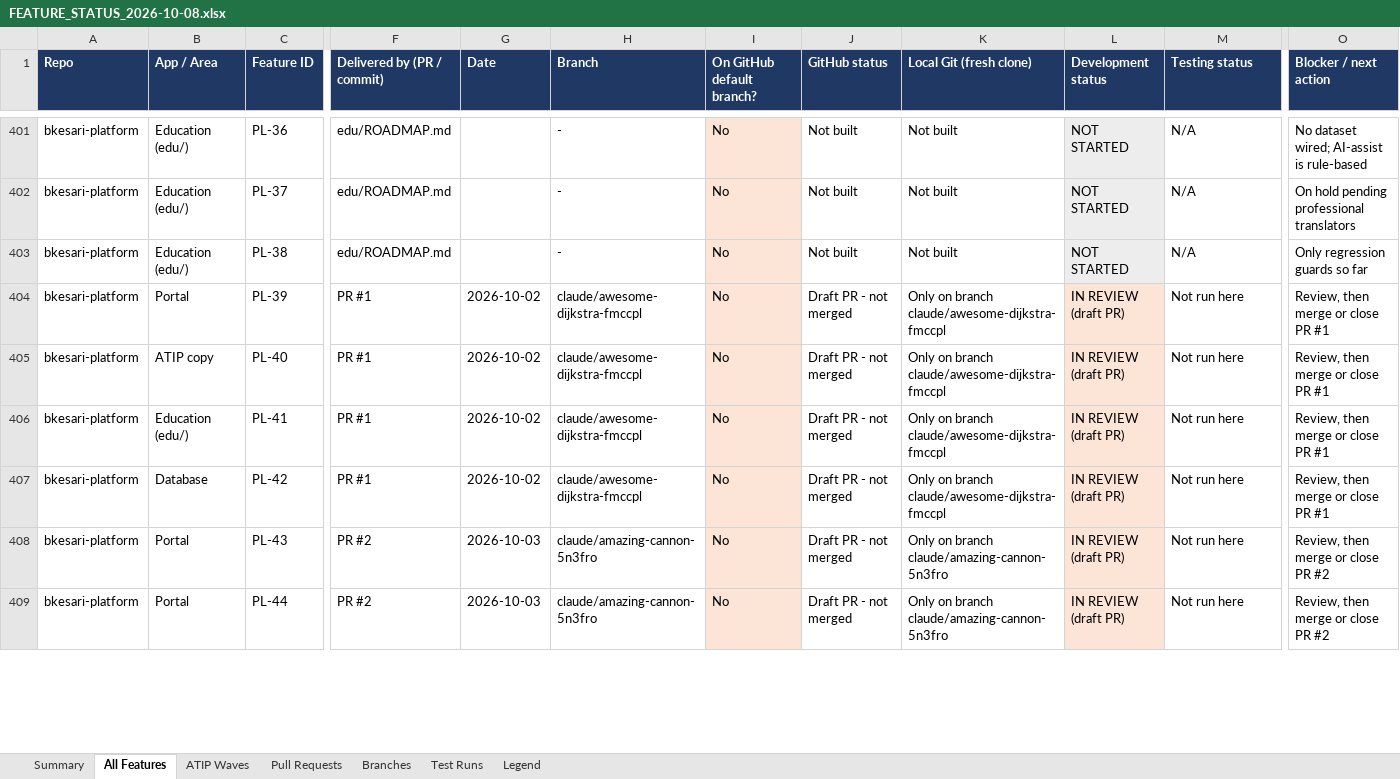
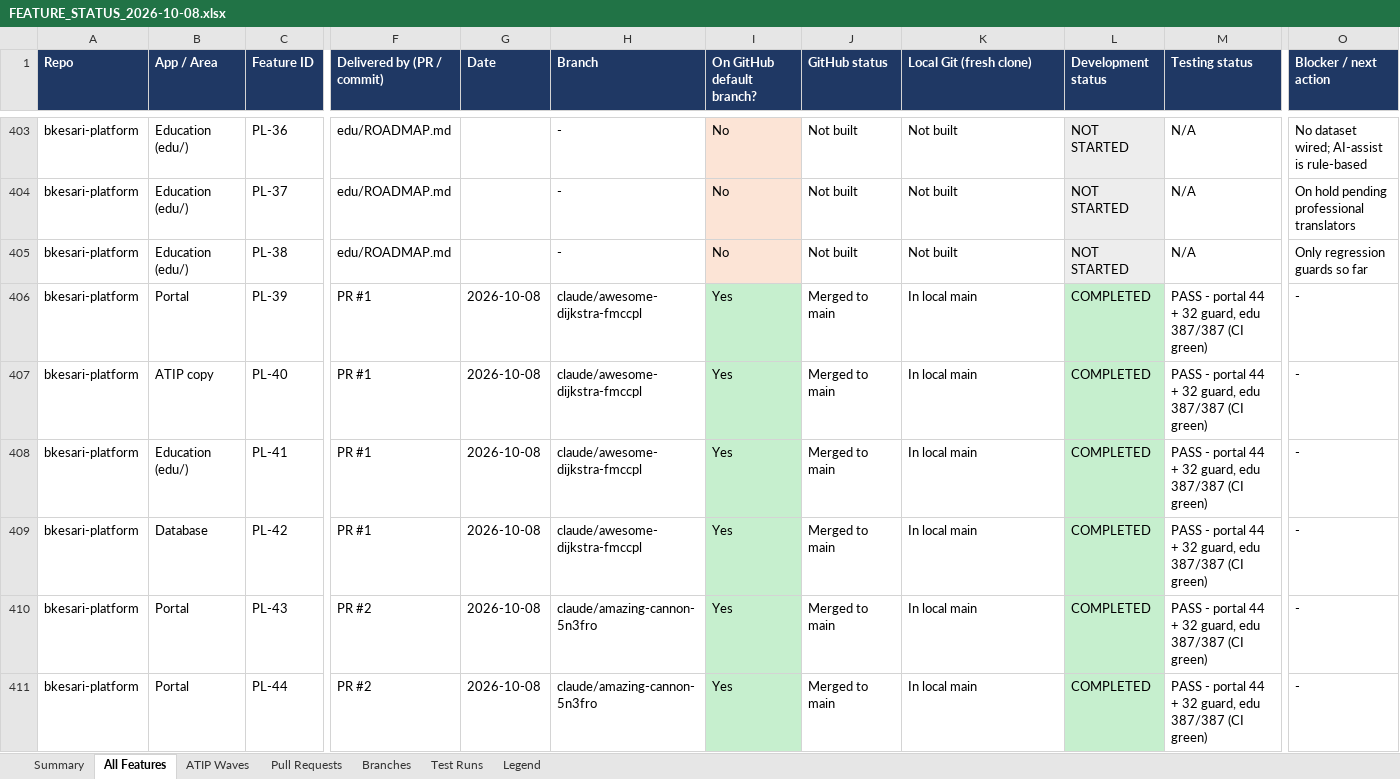
Before and after one commit to sanjaymorankar-debug/bkesari-platform, an Excel workbook: docs/FEATURE_STATUS_2026-10-08.xlsx, sheet All Features, drawn as a sheet; only a part is shown, gaps mark what is left out; values as stored, in another font and other column widths than the file's, no borders; charts and pictures not drawn; addresses are those after the commit; the diff covers the shown part only; the diff names each change by its address in the sheet, - before the commit and + after, or states it on an @@ line.

```diff
--- a/docs/FEATURE_STATUS_2026-10-08.xlsx (sheet All Features)
+++ b/docs/FEATURE_STATUS_2026-10-08.xlsx (sheet All Features)
-G406:G409 (Date): 2026-10-02
+G406:G409 (Date): 2026-10-08
-I406:I411 (On GitHub default branch?): No
+I406:I411 (On GitHub default branch?): Yes
-I406:I411 fill: #FCE4D6
+I406:I411 fill: #C6EFCE
-J406:J411 (GitHub status): Draft PR - not merged
+J406:J411 (GitHub status): Merged to main
-K406:K409 (Local Git (fresh clone)): Only on branch claude/awesome-dijkstra-fmccpl
+K406:K409 (Local Git (fresh clone)): In local main
-L406:L411 (Development status): IN REVIEW (draft PR)
+L406:L411 (Development status): COMPLETED
-L406:L411 fill: #FCE4D6
+L406:L411 fill: #C6EFCE
-M406:M411 (Testing status): Not run here
+M406:M411 (Testing status): PASS - portal 44 + 32 guard, edu 387/387 (CI green)
-O406:O409 (Blocker / next action): Review, then merge or close PR #1
+O406:O409 (Blocker / next action): -
-G410:G411 (Date): 2026-10-03
+G410:G411 (Date): 2026-10-08
-K410:K411 (Local Git (fresh clone)): Only on branch claude/amazing-cannon-5n3fro
+K410:K411 (Local Git (fresh clone)): In local main
-O410:O411 (Blocker / next action): Review, then merge or close PR #2
+O410:O411 (Blocker / next action): -
```
Also changed, not shown: 4 added rows, 80 edited cells and cell formats elsewhere in this sheet, sheet Branches, sheet Test Runs, sheet Summary, sheet Pull Requests, sheet ATIP Waves, formulas that keep their value, 2 other files.
